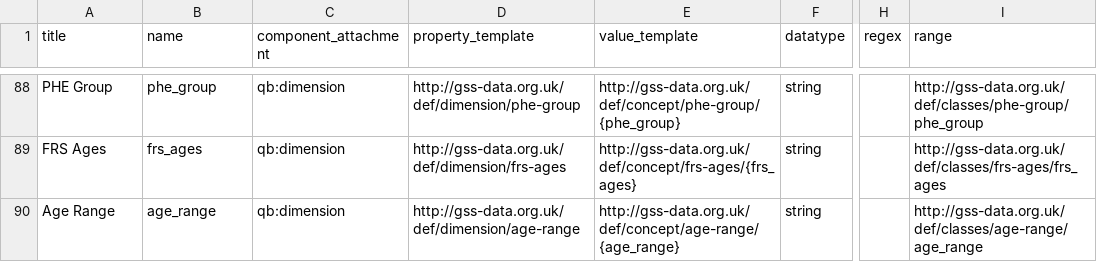
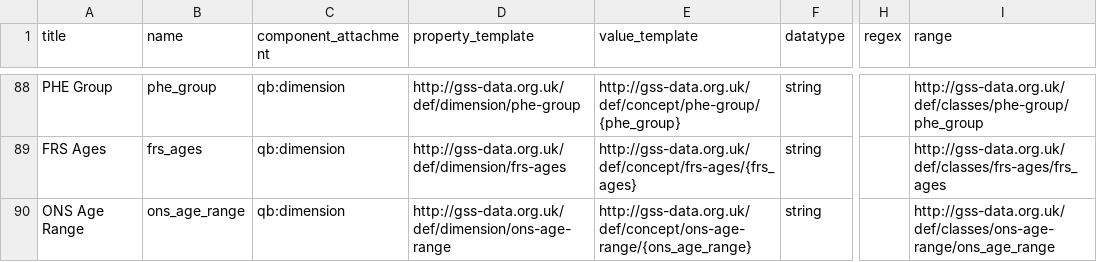
Before and after one commit to GSS-Cogs/family-disability, a CSV file: reference/columns.csv, drawn as a sheet; only a part is shown, gaps mark what is left out; the diff names each change by its address in the sheet, - before the commit and + after, or states it on an @@ line.

Commit message:
Update columns.csv

```diff
--- a/reference/columns.csv
+++ b/reference/columns.csv
-A90 (title): Age Range
+A90 (title): ONS Age Range
-B90 (name): age_range
+B90 (name): ons_age_range
-D90 (property_template): http://gss-data.org.uk/def/dimension/age-range
+D90 (property_template): http://gss-data.org.uk/def/dimension/ons-age-range
-E90 (value_template): http://gss-data.org.uk/def/concept/age-range/{age_range}
+E90 (value_template): http://gss-data.org.uk/def/concept/ons-age-range/{ons_age_range}
-I90 (range): http://gss-data.org.uk/def/classes/age-range/age_range
+I90 (range): http://gss-data.org.uk/def/classes/ons-age-range/ons_age_range
```
